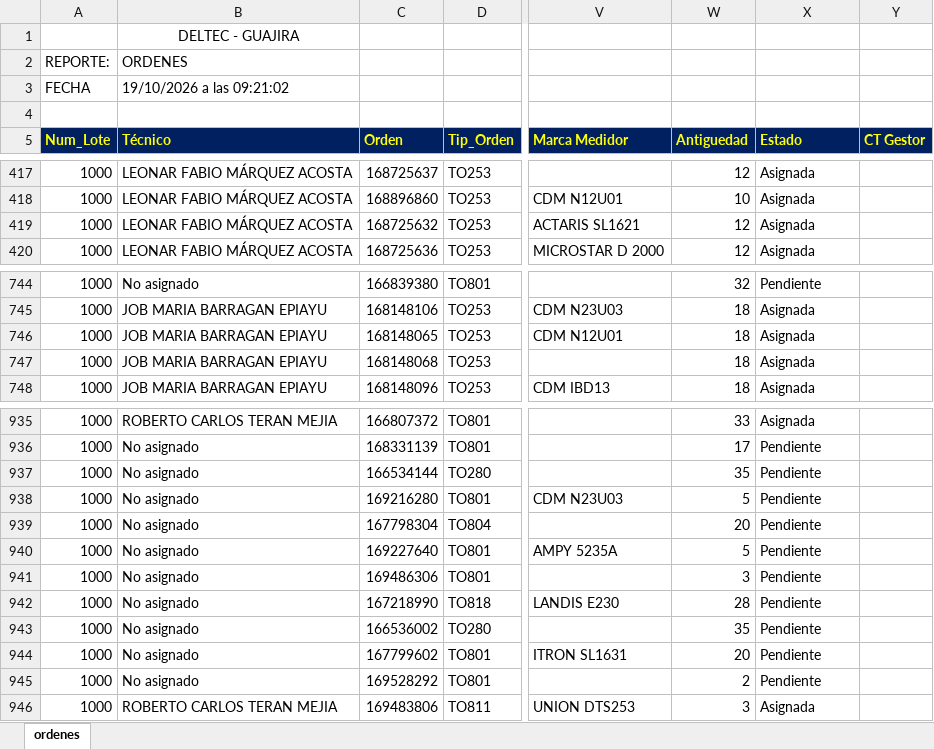
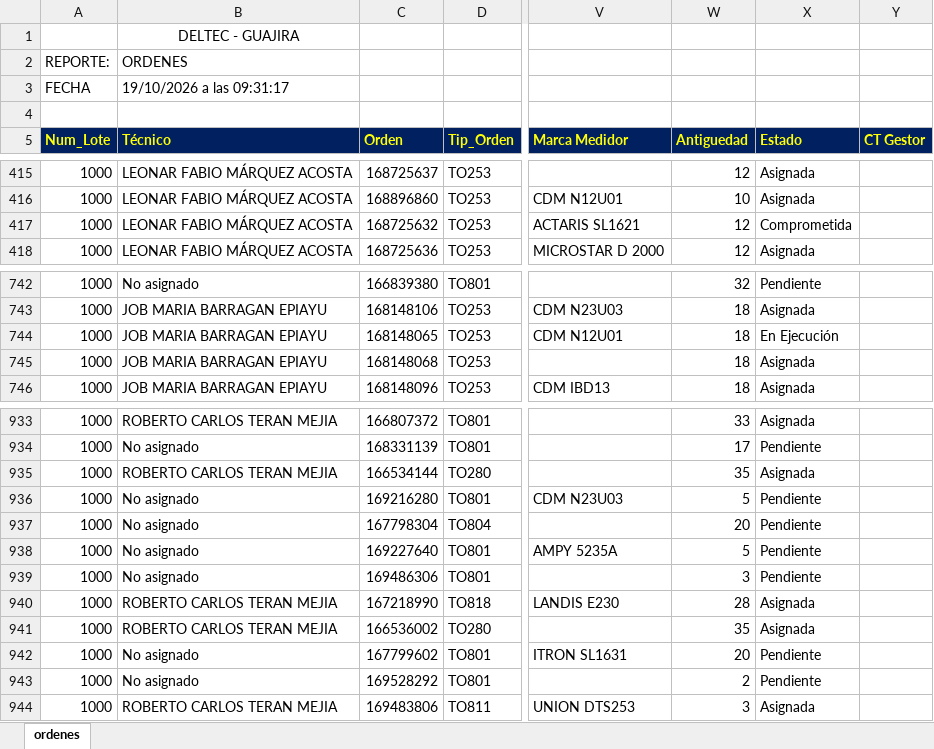
Before and after one commit to vikano27-debug/Dashboard_ING_VOA_Guajira, an Excel workbook: siprem_latest.xlsx, sheet ordenes, drawn as a sheet; only a part is shown, gaps mark what is left out; values as stored, in another font and other column widths than the file's, no borders; addresses are those after the commit; the diff covers the shown part only; the diff names each change by its address in the sheet, - before the commit and + after, or states it on an @@ line.

```diff
--- a/siprem_latest.xlsx (sheet ordenes)
+++ b/siprem_latest.xlsx (sheet ordenes)
-B3 (Técnico): 19/10/2026 a las 09:21:02
+B3 (Técnico): 19/10/2026 a las 09:31:17
-X417 (Estado): Asignada
+X417 (Estado): Comprometida
-X744 (Estado): Asignada
+X744 (Estado): En Ejecución
-B935 (Técnico): No asignado
+B935 (Técnico): ROBERTO CARLOS TERAN MEJIA
-X935 (Estado): Pendiente
+X935 (Estado): Asignada
-B940:B941 (Técnico): No asignado
+B940:B941 (Técnico): ROBERTO CARLOS TERAN MEJIA
-X940:X941 (Estado): Pendiente
+X940:X941 (Estado): Asignada
```
Also changed, not shown: 2 removed rows and 12 edited cells elsewhere in this sheet.
